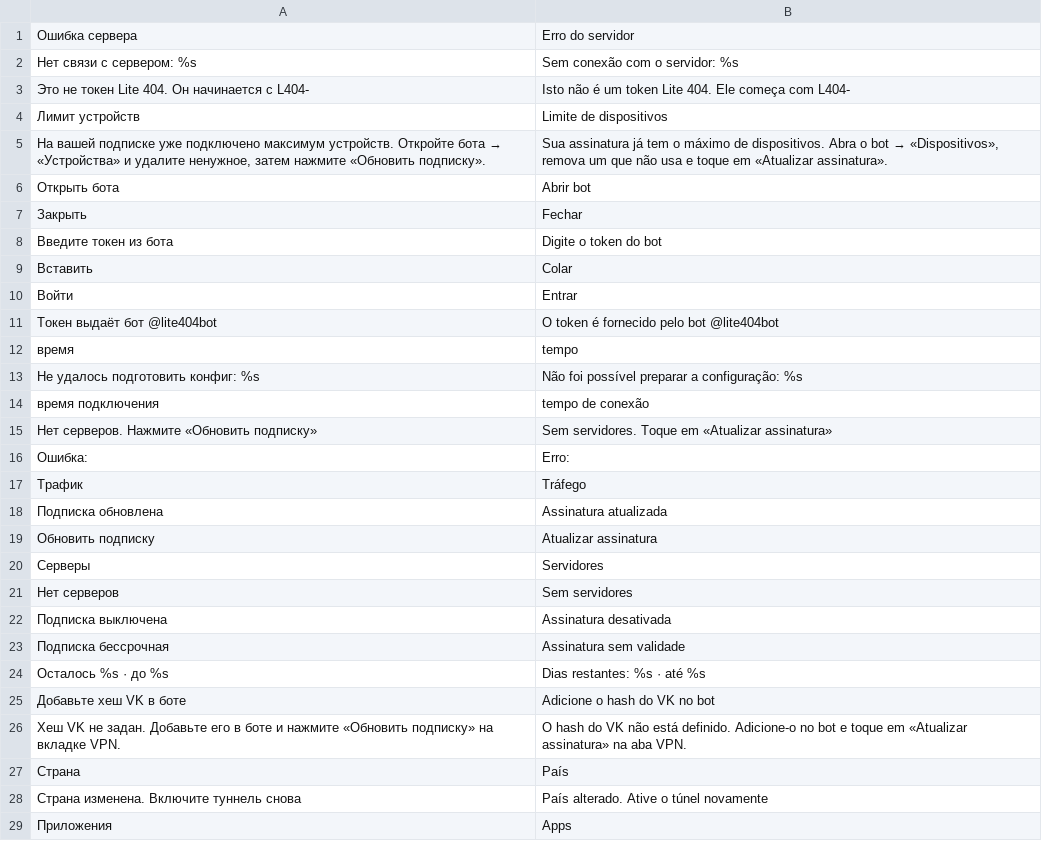
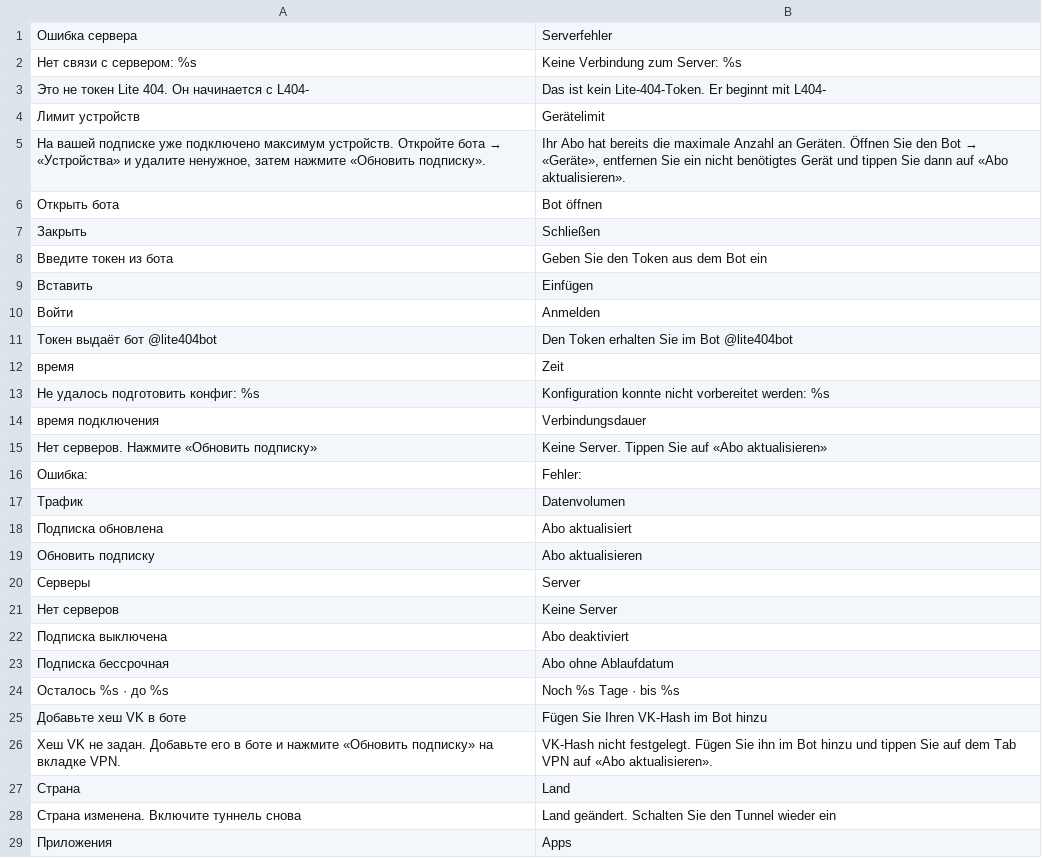
Before and after one commit to Lite-404/lite404-vpn, a TSV file: app/src/main/assets/i18n/de.tsv, drawn as a sheet; only a part is shown; the diff covers the shown part only.

```diff
--- a/app/src/main/assets/i18n/de.tsv
+++ b/app/src/main/assets/i18n/de.tsv
@@ -1,29 +1,29 @@
-Ошибка сервера	Erro do servidor
-Нет связи с сервером: %s	Sem conexão com o servidor: %s
-Это не токен Lite 404. Он начинается с L404-	Isto não é um token Lite 404. Ele começa com L404-
-Лимит устройств	Limite de dispositivos
-На вашей подписке уже подключено максимум устройств. Откройте бота → «Устройства» и удалите ненужное, затем нажмите «Обновить подписку».	Sua assinatura já tem o máximo de dispositivos. Abra o bot → «Dispositivos», remova um que não usa e toque em «Atualizar assinatura».
-Открыть бота	Abrir bot
-Закрыть	Fechar
-Введите токен из бота	Digite o token do bot
-Вставить	Colar
-Войти	Entrar
-Токен выдаёт бот @lite404bot	O token é fornecido pelo bot @lite404bot
-время	tempo
-Не удалось подготовить конфиг: %s	Não foi possível preparar a configuração: %s
-время подключения	tempo de conexão
-Нет серверов. Нажмите «Обновить подписку»	Sem servidores. Toque em «Atualizar assinatura»
-Ошибка: 	Erro:
-Трафик	Tráfego
-Подписка обновлена	Assinatura atualizada
-Обновить подписку	Atualizar assinatura
-Серверы	Servidores
-Нет серверов	Sem servidores
-Подписка выключена	Assinatura desativada
-Подписка бессрочная	Assinatura sem validade
-Осталось %s · до %s	Dias restantes: %s · até %s
-Добавьте хеш VK в боте	Adicione o hash do VK no bot
-Хеш VK не задан. Добавьте его в боте и нажмите «Обновить подписку» на вкладке VPN.	O hash do VK não está definido. Adicione-o no bot e toque em «Atualizar assinatura» na aba VPN.
-Страна	País
-Страна изменена. Включите туннель снова	País alterado. Ative o túnel novamente
+Ошибка сервера	Serverfehler
+Нет связи с сервером: %s	Keine Verbindung zum Server: %s
+Это не токен Lite 404. Он начинается с L404-	Das ist kein Lite-404-Token. Er beginnt mit L404-
+Лимит устройств	Gerätelimit
+На вашей подписке уже подключено максимум устройств. Откройте бота → «Устройства» и удалите ненужное, затем нажмите «Обновить подписку».	Ihr Abo hat bereits die maximale Anzahl an Geräten. Öffnen Sie den Bot → «Geräte», entfernen Sie ein nicht benötigtes Gerät und tippen Sie dann auf «Abo aktualisieren».
+Открыть бота	Bot öffnen
+Закрыть	Schließen
+Введите токен из бота	Geben Sie den Token aus dem Bot ein
+Вставить	Einfügen
+Войти	Anmelden
+Токен выдаёт бот @lite404bot	Den Token erhalten Sie im Bot @lite404bot
+время	Zeit
+Не удалось подготовить конфиг: %s	Konfiguration konnte nicht vorbereitet werden: %s
+время подключения	Verbindungsdauer
+Нет серверов. Нажмите «Обновить подписку»	Keine Server. Tippen Sie auf «Abo aktualisieren»
+Ошибка: 	Fehler:
+Трафик	Datenvolumen
+Подписка обновлена	Abo aktualisiert
+Обновить подписку	Abo aktualisieren
+Серверы	Server
+Нет серверов	Keine Server
+Подписка выключена	Abo deaktiviert
+Подписка бессрочная	Abo ohne Ablaufdatum
+Осталось %s · до %s	Noch %s Tage · bis %s
+Добавьте хеш VK в боте	Fügen Sie Ihren VK-Hash im Bot hinzu
+Хеш VK не задан. Добавьте его в боте и нажмите «Обновить подписку» на вкладке VPN.	VK-Hash nicht festgelegt. Fügen Sie ihn im Bot hinzu und tippen Sie auf dem Tab VPN auf «Abo aktualisieren».
+Страна	Land
+Страна изменена. Включите туннель снова	Land geändert. Schalten Sie den Tunnel wieder ein
 Приложения	Apps
```
Also changed, not shown: 60 edited cells elsewhere in this file, app/src/main/assets/i18n/en.tsv, app/src/main/assets/i18n/fr.tsv, 37 other files.
